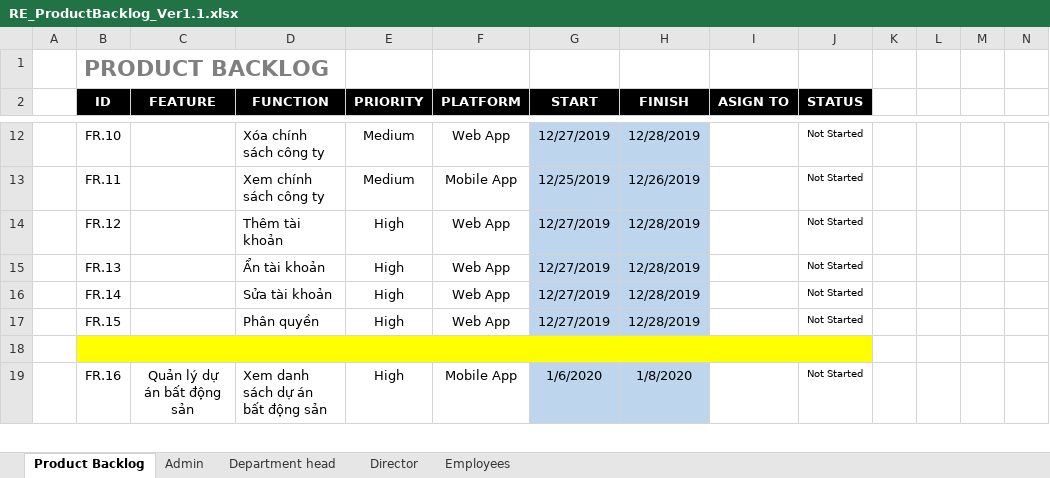
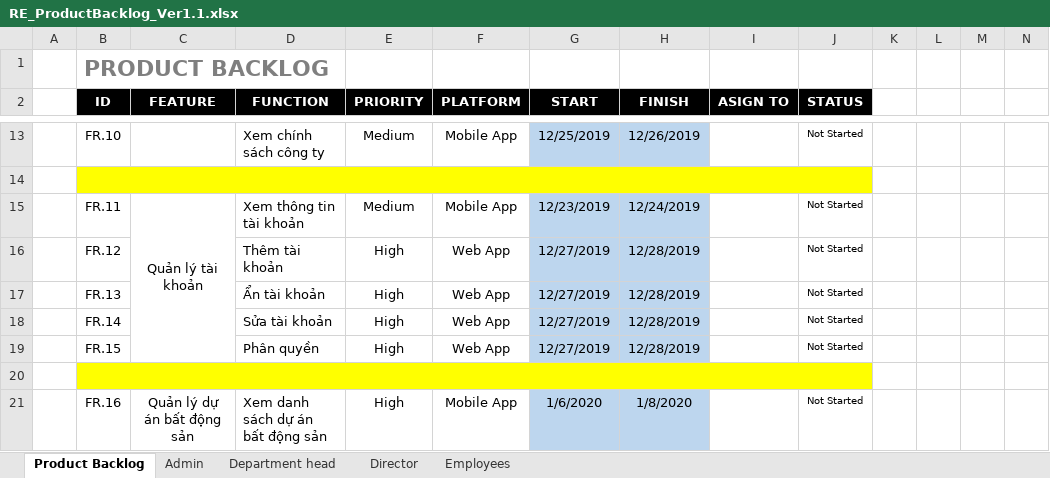
Before and after one commit to DamianHuynh/Capstone-Project, an Excel workbook: Improgress/2. Artifact and Deliverable/Requirement/ProductBacklog/RE_ProductBacklog_Ver1.1.xlsx, sheet Product Backlog, drawn as a sheet; only a part is shown, gaps mark what is left out; values as stored, in another font and other column widths than the file's, no borders; conditional formats not drawn; addresses are those after the commit; the diff covers the shown part only; the diff names each change by its address in the sheet, - before the commit and + after, or states it on an @@ line.

```diff
--- a/Improgress/2. Artifact and Deliverable/Requirement/ProductBacklog/RE_ProductBacklog_Ver1.1.xlsx (sheet Product Backlog)
+++ b/Improgress/2. Artifact and Deliverable/Requirement/ProductBacklog/RE_ProductBacklog_Ver1.1.xlsx (sheet Product Backlog)
-D13 (FUNCTION): Xóa chính sách công ty
+D13 (FUNCTION): Xem chính sách công ty
-F13 (PLATFORM): Web App
+F13 (PLATFORM): Mobile App
-G13 (START): 12/27/2019
+G13 (START): 12/25/2019
-H13 (FINISH): 12/28/2019
+H13 (FINISH): 12/26/2019
+row 14: (empty)
-C15 (FEATURE): (empty)
+C15 (FEATURE): Quản lý tài khoản
+C15:C19 merged
-D15 (FUNCTION): Xem chính sách công ty
+D15 (FUNCTION): Xem thông tin tài khoản
-G15 (START): 12/25/2019
+G15 (START): 12/23/2019
-H15 (FINISH): 12/26/2019
+H15 (FINISH): 12/24/2019
```
Also changed, not shown: 1 added row, 24 edited cells, cell formats and merged cells elsewhere in this sheet, 1 other file.
